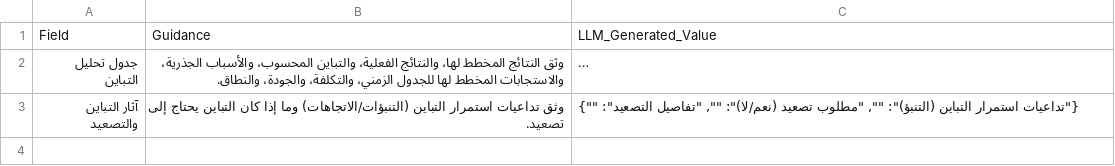
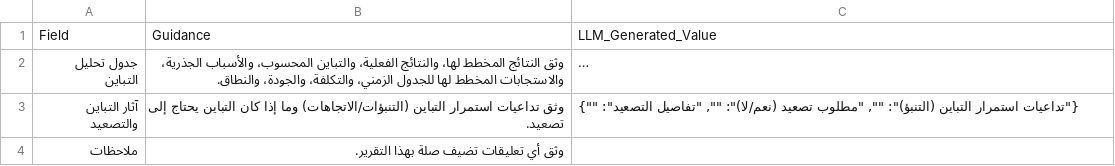
Before and after one commit to fakhruldeen/Tasleemat, a CSV file: forms/ar/06_المراقبة_والتحكم/04_تحليل_التباين/06_04_تحليل_التباين.csv, drawn as a sheet; long unchanged cells end in ….

Commit message:
fix(forms): add Comments section to Variance Analysis

```diff
--- a/forms/ar/06_المراقبة_والتحكم/04_تحليل_التباين/06_04_تحليل_التباين.csv
+++ b/forms/ar/06_المراقبة_والتحكم/04_تحليل_التباين/06_04_تحليل_التباين.csv
@@ -3 +3,2 @@
 آثار التباين والتصعيد,وثق تداعيات استمرار التباين (التنبؤات/الاتجاهات) وما إذا كان التباين يحتاج إلى تصعيد.,"{""تداعيات استمرار التباين (التنبؤ)"": """", ""مطلوب تصعيد (نعم/لا)"": """", ""تفاصيل التصعيد"": """"}"
+ملاحظات,وثق أي تعليقات تضيف صلة بهذا التقرير.,
```
Also changed, not shown: forms/06_Monitoring_and_Controlling/04_Variance_Analysis/06_04_Variance_Analysis.csv, 8 other files.
